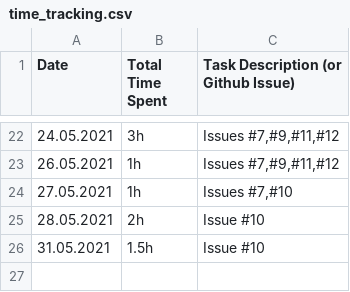
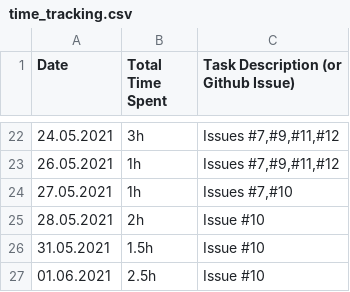
Before and after one commit to haugjo/float, a CSV file: docs/time_tracking.csv, drawn as a sheet; only a part is shown, gaps mark what is left out; the diff names each change by its address in the sheet, - before the commit and + after, or states it on an @@ line.

```diff
--- a/docs/time_tracking.csv
+++ b/docs/time_tracking.csv
+row 27: 01.06.2021 | 2.5h | Issue #10
```
Also changed, not shown: 4 other files.
